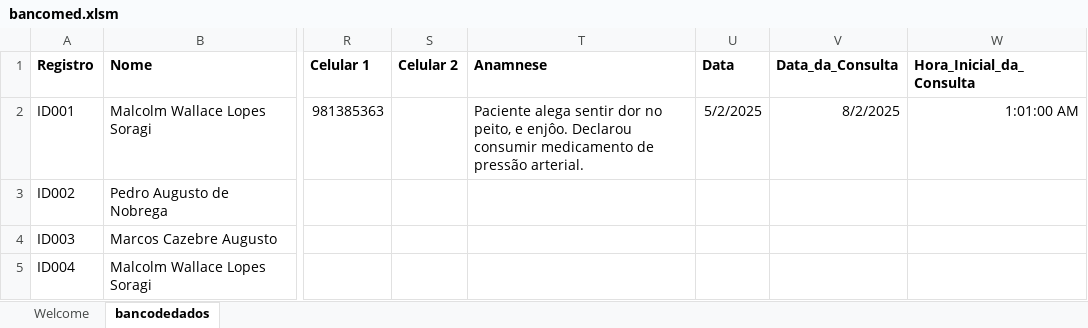
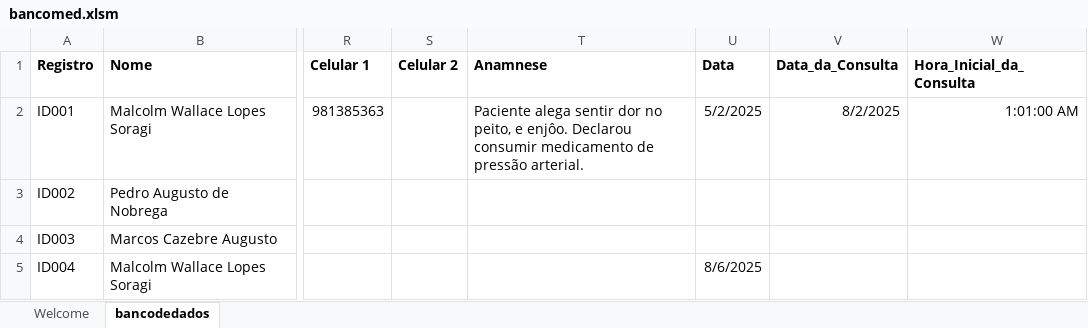
Before and after one commit to dingosin/modelosdoc, an Excel workbook: Modelos Doc Christiane LTDA/bancomed.xlsm, sheet bancodedados, drawn as a sheet; only a part is shown, gaps mark what is left out; values as stored, in another font and other column widths than the file's, no borders; conditional formats and table styles not drawn; the diff names each change by its address in the sheet, - before the commit and + after, or states it on an @@ line.

```diff
--- a/Modelos Doc Christiane LTDA/bancomed.xlsm (sheet bancodedados)
+++ b/Modelos Doc Christiane LTDA/bancomed.xlsm (sheet bancodedados)
-U5 (Data): (empty)
+U5 (Data): 8/6/2025
```
Also changed, not shown: sheet Welcome, charts or pictures.
